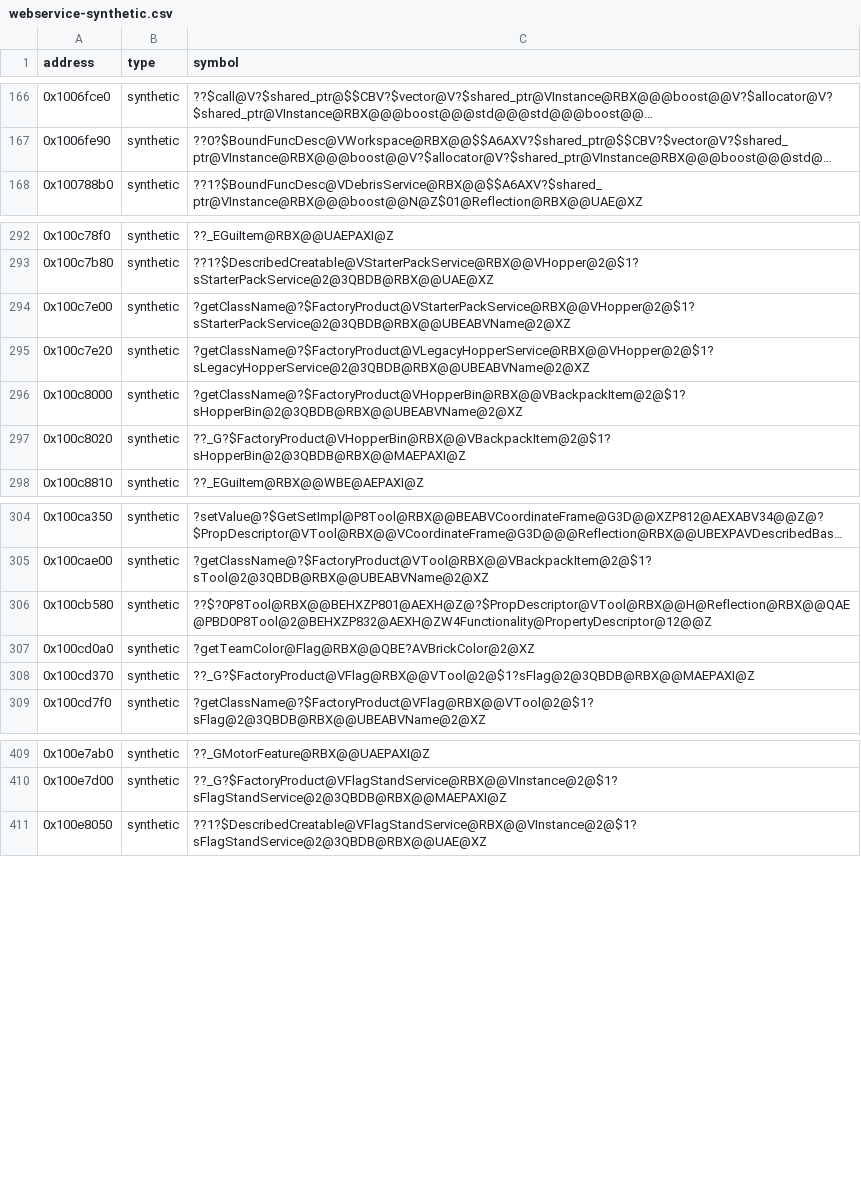
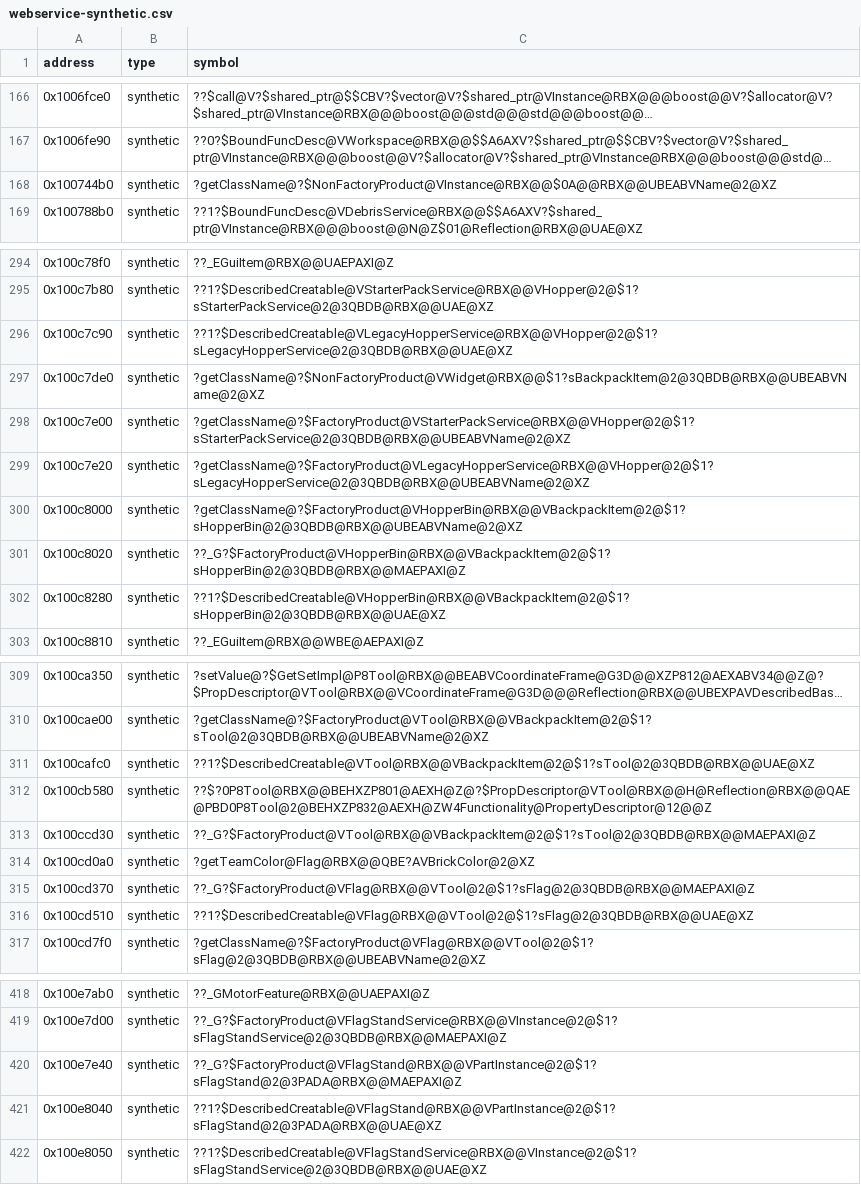
Before and after one commit to Asphaltian/OpenRBX, a CSV file: reccmp/webservice-synthetic.csv, drawn as a sheet; only a part is shown, gaps mark what is left out; long unchanged cells end in …; the diff covers the shown part only; the diff names each change by its address in the sheet, - before the commit and + after, or states it on an @@ line.

Commit message:
Claim fourteen emitted template bodies by symbol

```diff
--- a/reccmp/webservice-synthetic.csv
+++ b/reccmp/webservice-synthetic.csv
+row 168: 0x100744b0 | synthetic | ?getClassName@?$NonFactoryProduct@VInstance@RBX@@$0A@@RBX@@UBEABVName@2@XZ
+row 296: 0x100c7c90 | synthetic | ??1?$DescribedCreatable@VLegacyHopperService@RBX@@VHopper@2@$1?sLegacyHopperService@2@3QBDB@RBX@@UAE@XZ
+row 297: 0x100c7de0 | synthetic | ?getClassName@?$NonFactoryProduct@VWidget@RBX@@$1?sBackpackItem@2@3QBDB@RBX@@UBEABVName@2@XZ
+row 302: 0x100c8280 | synthetic | ??1?$DescribedCreatable@VHopperBin@RBX@@VBackpackItem@2@$1?sHopperBin@2@3QBDB@RBX@@UAE@XZ
+row 311: 0x100cafc0 | synthetic | ??1?$DescribedCreatable@VTool@RBX@@VBackpackItem@2@$1?sTool@2@3QBDB@RBX@@UAE@XZ
+row 313: 0x100ccd30 | synthetic | ??_G?$FactoryProduct@VTool@RBX@@VBackpackItem@2@$1?sTool@2@3QBDB@RBX@@MAEPAXI@Z
+row 316: 0x100cd510 | synthetic | ??1?$DescribedCreatable@VFlag@RBX@@VTool@2@$1?sFlag@2@3QBDB@RBX@@UAE@XZ
+row 420: 0x100e7e40 | synthetic | ??_G?$FactoryProduct@VFlagStand@RBX@@VPartInstance@2@$1?sFlagStand@2@3PADA@RBX@@MAEPAXI@Z
+row 421: 0x100e8040 | synthetic | ??1?$DescribedCreatable@VFlagStand@RBX@@VPartInstance@2@$1?sFlagStand@2@3PADA@RBX@@UAE@XZ
```
Also changed, not shown: 4 added rows elsewhere in this file, 1 other file.
